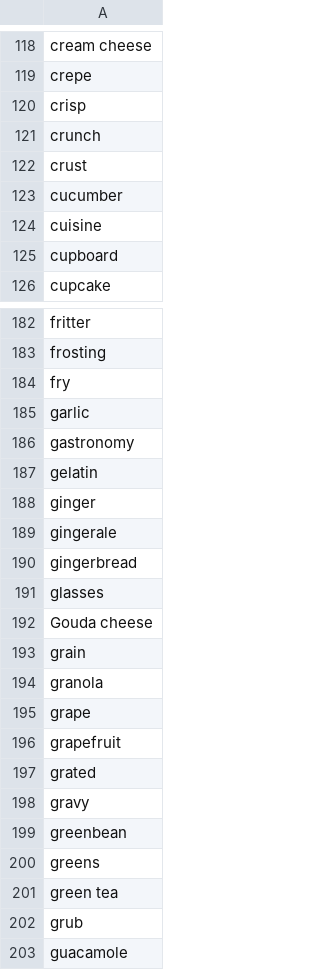
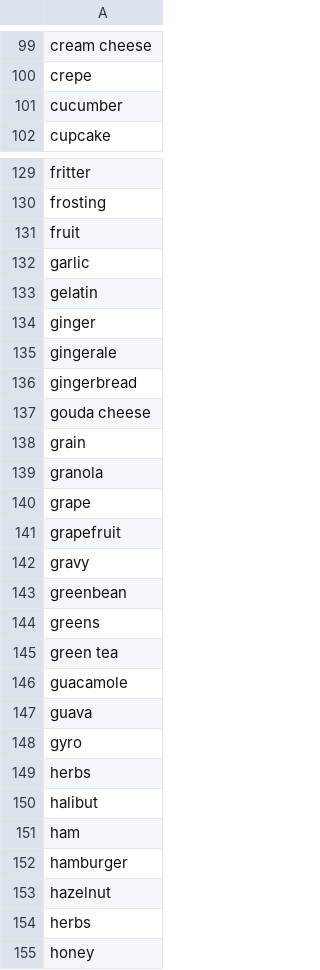
Before and after one commit to avkashm/U-of-T-Hacks-2018, a CSV file: JavaWatson/food_database.csv, drawn as a sheet; only a part is shown, gaps mark what is left out; the shorter side is filled out with more unchanged rows; the diff covers the shown part only.

```diff
--- a/JavaWatson/food_database.csv
+++ b/JavaWatson/food_database.csv
@@ -119,8 +100,3 @@ cream cheese
 crepe
-crisp
-crunch
-crust
 cucumber
-cuisine
-cupboard
 cupcake
@@ -183,5 +130,4 @@ fritter
 frosting
-fry
+fruit
 garlic
-gastronomy
 gelatin
@@ -190,4 +136,3 @@ gingerale
 gingerbread
-glasses
-Gouda cheese
+gouda cheese
 grain
@@ -196,3 +141,2 @@ grape
 grapefruit
-grated
 gravy
@@ -201,3 +145,2 @@ greens
 green tea
-grub
 guacamole
```
Also changed, not shown: 128 removed rows elsewhere in this file, 2 other files.
